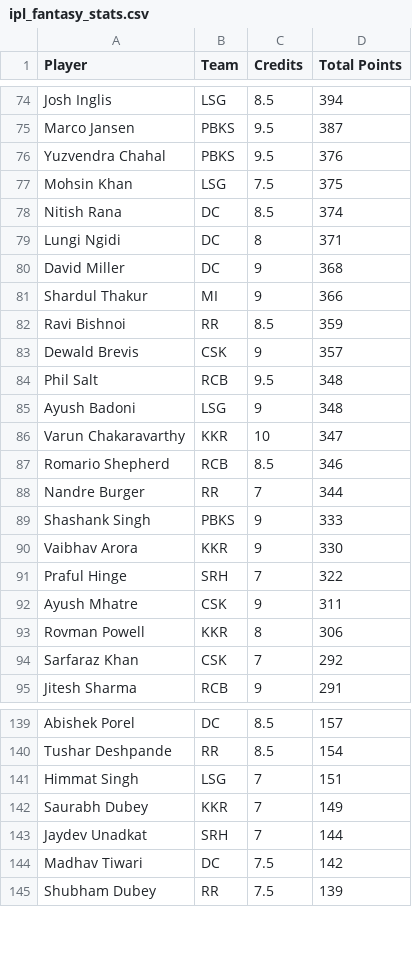
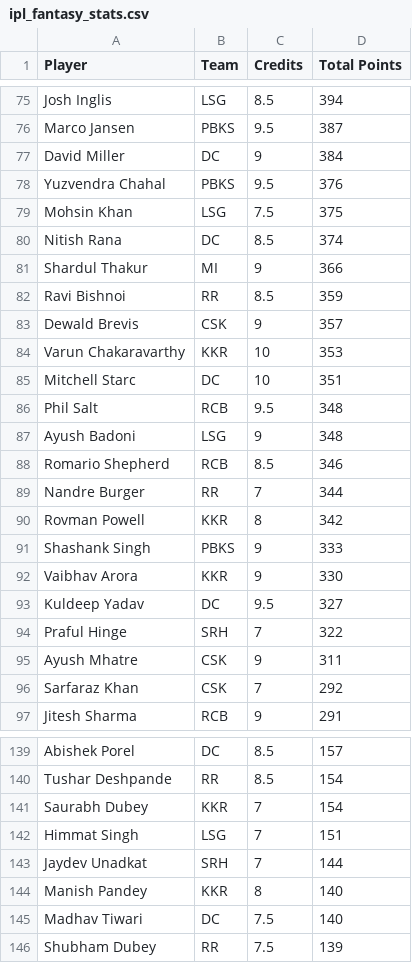
Before and after one commit to Malyala-Meghamsh/ipl-fantasy-league, a CSV file: ipl_fantasy_stats.csv, drawn as a sheet; only a part is shown, gaps mark what is left out; the diff covers the shown part only.

```diff
--- a/ipl_fantasy_stats.csv
+++ b/ipl_fantasy_stats.csv
@@ -75,2 +76,3 @@ Josh Inglis,LSG,8.5,394
 Marco Jansen,PBKS,9.5,387
+David Miller,DC,9,384
 Yuzvendra Chahal,PBKS,9.5,376
@@ -78,4 +80,2 @@ Mohsin Khan,LSG,7.5,375
 Nitish Rana,DC,8.5,374
-Lungi Ngidi,DC,8,371
-David Miller,DC,9,368
 Shardul Thakur,MI,9,366
@@ -83,12 +83,14 @@ Ravi Bishnoi,RR,8.5,359
 Dewald Brevis,CSK,9,357
+Varun Chakaravarthy,KKR,10,353
+Mitchell Starc,DC,10,351
 Phil Salt,RCB,9.5,348
 Ayush Badoni,LSG,9,348
-Varun Chakaravarthy,KKR,10,347
 Romario Shepherd,RCB,8.5,346
 Nandre Burger,RR,7,344
+Rovman Powell,KKR,8,342
 Shashank Singh,PBKS,9,333
 Vaibhav Arora,KKR,9,330
+Kuldeep Yadav,DC,9.5,327
 Praful Hinge,SRH,7,322
 Ayush Mhatre,CSK,9,311
-Rovman Powell,KKR,8,306
 Sarfaraz Khan,CSK,7,292
@@ -140,6 +140,7 @@ Abishek Porel,DC,8.5,157
 Tushar Deshpande,RR,8.5,154
+Saurabh Dubey,KKR,7,154
 Himmat Singh,LSG,7,151
-Saurabh Dubey,KKR,7,149
 Jaydev Unadkat,SRH,7,144
-Madhav Tiwari,DC,7.5,142
+Manish Pandey,KKR,8,140
+Madhav Tiwari,DC,7.5,140
 Shubham Dubey,RR,7.5,139
```
Also changed, not shown: 6 added rows, 8 removed rows and 2 edited cells elsewhere in this file, ipl_fantasy_stats_2026-05-24.csv, ranking_history.csv, 1 other file.
